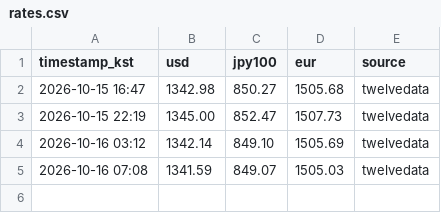
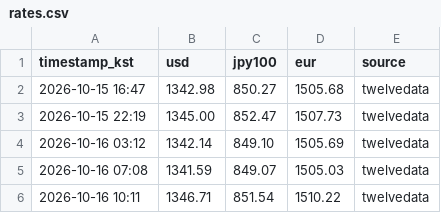
Before and after one commit to ex-rate-osw/ex-rate-osw.github.io, a CSV file: data/rates.csv, drawn as a sheet; the diff names each change by its address in the sheet, - before the commit and + after, or states it on an @@ line.

```diff
--- a/data/rates.csv
+++ b/data/rates.csv
+row 6: 2026-10-16 10:11 | 1346.71 | 851.54 | 1510.22 | twelvedata
```
